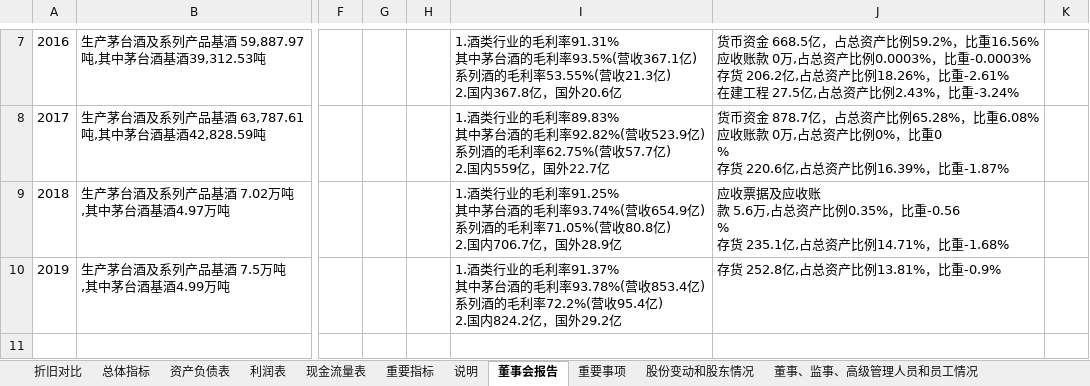
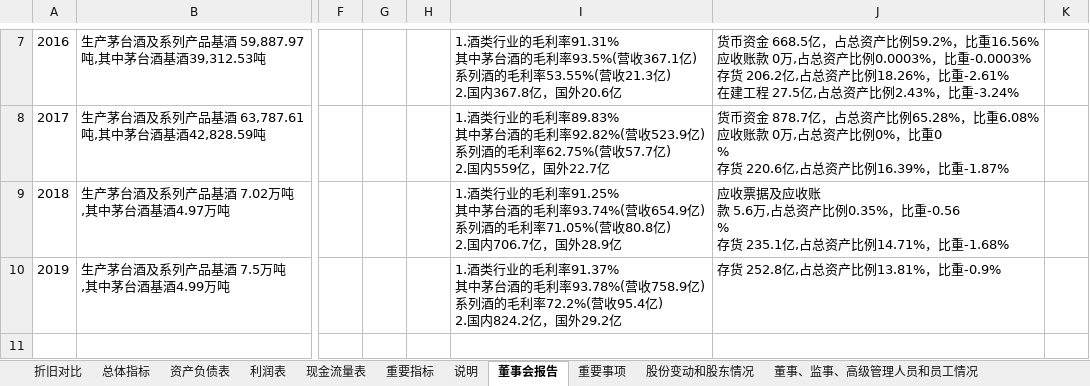
Before and after one commit to chenronglei/maotai, an Excel workbook: 茅台/财务指标_茅台.xlsx, sheet 董事会报告, drawn as a sheet; only a part is shown, gaps mark what is left out; values as stored, in another font and other column widths than the file's, no borders; ↵ is a line break in a cell; the diff names each change by its address in the sheet, - before the commit and + after, or states it on an @@ line.

```diff
--- a/茅台/财务指标_茅台.xlsx (sheet 董事会报告)
+++ b/茅台/财务指标_茅台.xlsx (sheet 董事会报告)
-I10: …率93.78%(营收853.4亿) ↵ 系列…
+I10: …率93.78%(营收758.9亿) ↵ 系列…
```
Also changed, not shown: 五粮液/财务指标_五粮液.xlsx, 泸州老窖/财务指标_老窖.xlsx, 39 other files.
